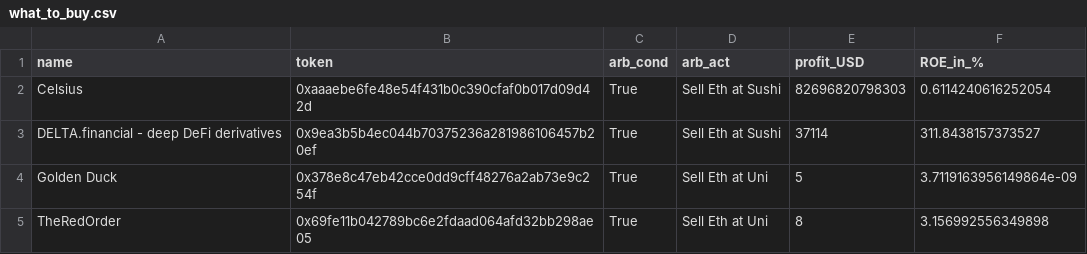
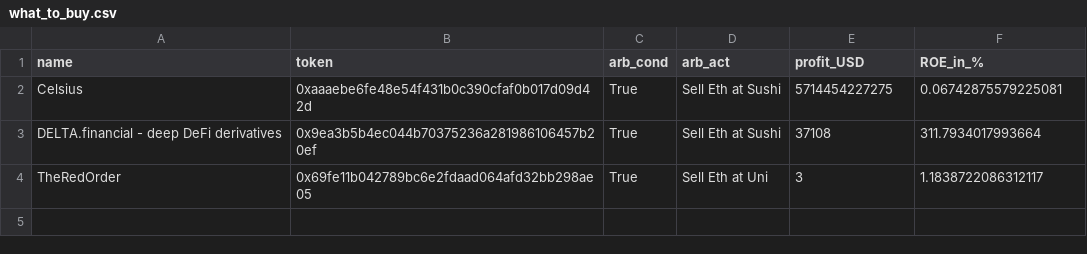
Before and after one commit to Matteus1904/Arbitrage-Scanner, a CSV file: what_to_buy.csv, drawn as a sheet.

```diff
--- a/what_to_buy.csv
+++ b/what_to_buy.csv
@@ -1,5 +1,4 @@
 name,token,arb_cond,arb_act,profit_USD,ROE_in_%
-Celsius,0xaaaebe6fe48e54f431b0c390cfaf0b017d09d42d,True,Sell Eth at Sushi,82696820798303,0.6114240616252054
-DELTA.financial - deep DeFi derivatives,0x9ea3b5b4ec044b70375236a281986106457b20ef,True,Sell Eth at Sushi,37114,311.8438157373527
-Golden Duck,0x378e8c47eb42cce0dd9cff48276a2ab73e9c254f,True,Sell Eth at Uni,5,3.7119163956149864e-09
-TheRedOrder,0x69fe11b042789bc6e2fdaad064afd32bb298ae05,True,Sell Eth at Uni,8,3.156992556349898
+Celsius,0xaaaebe6fe48e54f431b0c390cfaf0b017d09d42d,True,Sell Eth at Sushi,5714454227275,0.06742875579225081
+DELTA.financial - deep DeFi derivatives,0x9ea3b5b4ec044b70375236a281986106457b20ef,True,Sell Eth at Sushi,37108,311.7934017993664
+TheRedOrder,0x69fe11b042789bc6e2fdaad064afd32bb298ae05,True,Sell Eth at Uni,3,1.1838722086312117
```
Also changed, not shown: calculate_all.csv, 3 other files.
